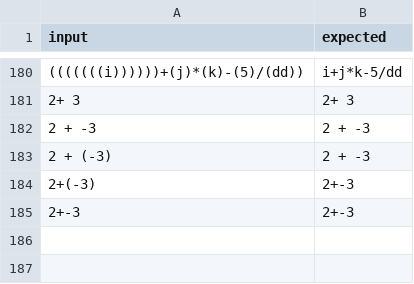
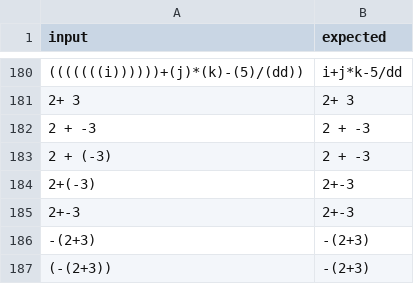
Before and after one commit to liun03/only4myself, a CSV file: Parentheses/src/main/resources/data.csv, drawn as a sheet; only a part is shown, gaps mark what is left out; the diff names each change by its address in the sheet, - before the commit and + after, or states it on an @@ line.

Commit message:
fix minus in the 1st pos and open paren behind it

```diff
--- a/Parentheses/src/main/resources/data.csv
+++ b/Parentheses/src/main/resources/data.csv
+row 186: -(2+3) | -(2+3)
+row 187: (-(2+3)) | -(2+3)
```
Also changed, not shown: 1 other file.
